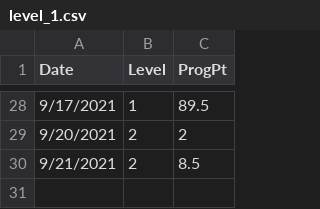
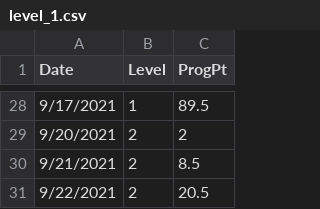
Before and after one commit to GeoffDavis2/vs-assignments, a CSV file: progress_tracker/level_1.csv, drawn as a sheet; only a part is shown, gaps mark what is left out; the diff names each change by its address in the sheet, - before the commit and + after, or states it on an @@ line.

Commit message:
Progress Tracker: Fixed the CSV to JSON coversion, better understanding of the async/await feature to force async lines to run synchronously

```diff
--- a/progress_tracker/level_1.csv
+++ b/progress_tracker/level_1.csv
+row 31: 9/22/2021 | 2 | 20.5
```
Also changed, not shown: 4 other files.
